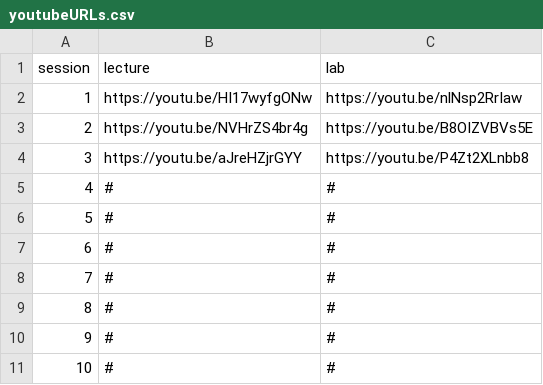
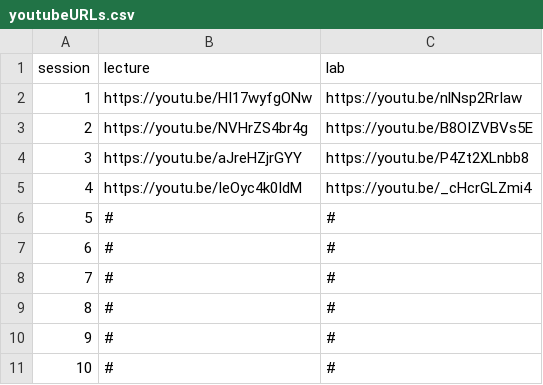
Before and after one commit to waldronbios2/cunybios2, a CSV file: youtubeURLs.csv, drawn as a sheet.

Commit message:
session 4 URLs

```diff
--- a/youtubeURLs.csv
+++ b/youtubeURLs.csv
@@ -4,3 +4,3 @@ session,lecture,lab
 3,"https://youtu.be/aJreHZjrGYY","https://youtu.be/P4Zt2XLnbb8"
-4,"#","#"
+4,"https://youtu.be/IeOyc4k0IdM","https://youtu.be/_cHcrGLZmi4"
 5,"#","#"
```
